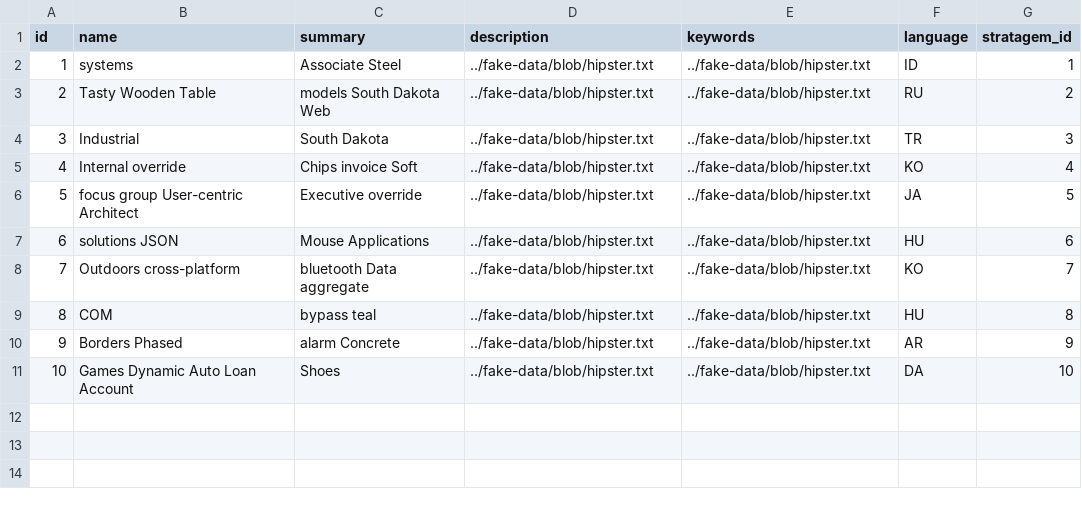
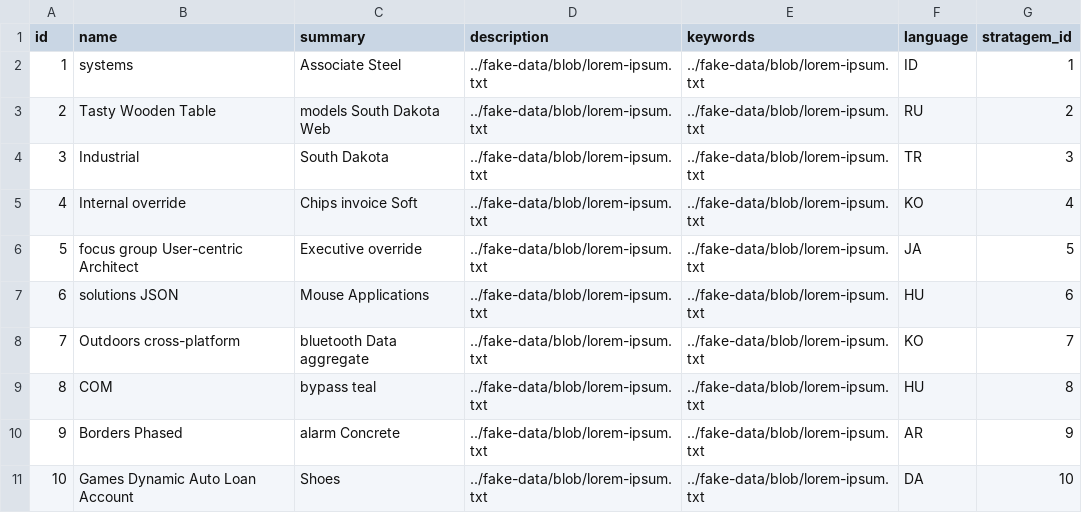
Before and after one commit to lmagitem/n42c, a CSV file: src/main/resources/config/liquibase/fake-data/localized_ninth_stratagem.csv, drawn as a sheet.

```diff
--- a/src/main/resources/config/liquibase/fake-data/localized_ninth_stratagem.csv
+++ b/src/main/resources/config/liquibase/fake-data/localized_ninth_stratagem.csv
@@ -1,11 +1,11 @@
 id;name;summary;description;keywords;language;stratagem_id
-1;systems;Associate Steel;../fake-data/blob/hipster.txt;../fake-data/blob/hipster.txt;ID;1
-2;Tasty Wooden Table;models South Dakota Web;../fake-data/blob/hipster.txt;../fake-data/blob/hipster.txt;RU;2
-3;Industrial;South Dakota;../fake-data/blob/hipster.txt;../fake-data/blob/hipster.txt;TR;3
-4;Internal override;Chips invoice Soft;../fake-data/blob/hipster.txt;../fake-data/blob/hipster.txt;KO;4
-5;focus group User-centric Architect;Executive override;../fake-data/blob/hipster.txt;../fake-data/blob/hipster.txt;JA;5
-6;solutions JSON;Mouse Applications;../fake-data/blob/hipster.txt;../fake-data/blob/hipster.txt;HU;6
-7;Outdoors cross-platform;bluetooth Data aggregate;../fake-data/blob/hipster.txt;../fake-data/blob/hipster.txt;KO;7
-8;COM;bypass teal;../fake-data/blob/hipster.txt;../fake-data/blob/hipster.txt;HU;8
-9;Borders Phased;alarm Concrete;../fake-data/blob/hipster.txt;../fake-data/blob/hipster.txt;AR;9
-10;Games Dynamic Auto Loan Account;Shoes;../fake-data/blob/hipster.txt;../fake-data/blob/hipster.txt;DA;10
+1;systems;Associate Steel;../fake-data/blob/lorem-ipsum.txt;../fake-data/blob/lorem-ipsum.txt;ID;1
+2;Tasty Wooden Table;models South Dakota Web;../fake-data/blob/lorem-ipsum.txt;../fake-data/blob/lorem-ipsum.txt;RU;2
+3;Industrial;South Dakota;../fake-data/blob/lorem-ipsum.txt;../fake-data/blob/lorem-ipsum.txt;TR;3
+4;Internal override;Chips invoice Soft;../fake-data/blob/lorem-ipsum.txt;../fake-data/blob/lorem-ipsum.txt;KO;4
+5;focus group User-centric Architect;Executive override;../fake-data/blob/lorem-ipsum.txt;../fake-data/blob/lorem-ipsum.txt;JA;5
+6;solutions JSON;Mouse Applications;../fake-data/blob/lorem-ipsum.txt;../fake-data/blob/lorem-ipsum.txt;HU;6
+7;Outdoors cross-platform;bluetooth Data aggregate;../fake-data/blob/lorem-ipsum.txt;../fake-data/blob/lorem-ipsum.txt;KO;7
+8;COM;bypass teal;../fake-data/blob/lorem-ipsum.txt;../fake-data/blob/lorem-ipsum.txt;HU;8
+9;Borders Phased;alarm Concrete;../fake-data/blob/lorem-ipsum.txt;../fake-data/blob/lorem-ipsum.txt;AR;9
+10;Games Dynamic Auto Loan Account;Shoes;../fake-data/blob/lorem-ipsum.txt;../fake-data/blob/lorem-ipsum.txt;DA;10
```
Also changed, not shown: src/main/resources/config/liquibase/fake-data/localized_blog_post.csv, src/main/resources/config/liquibase/fake-data/localized_ninth_deployment_map.csv, 48 other files.
